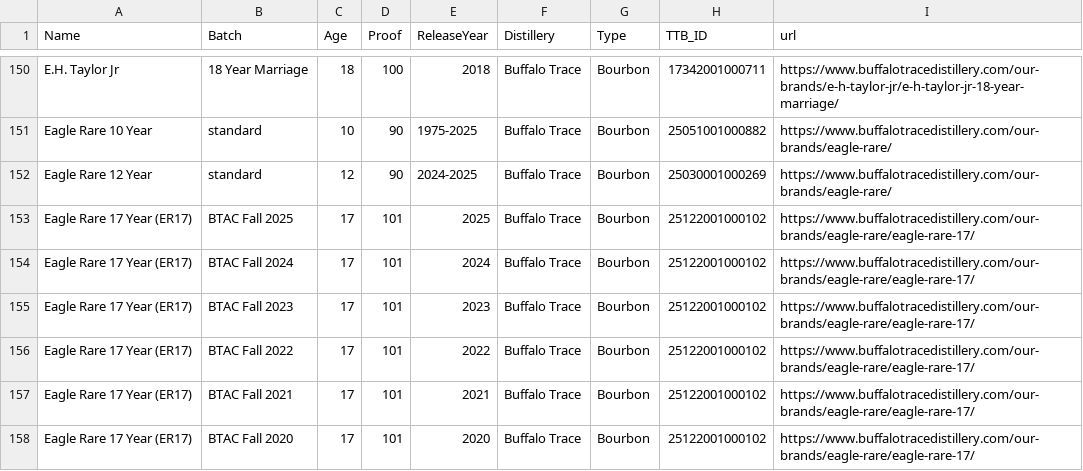
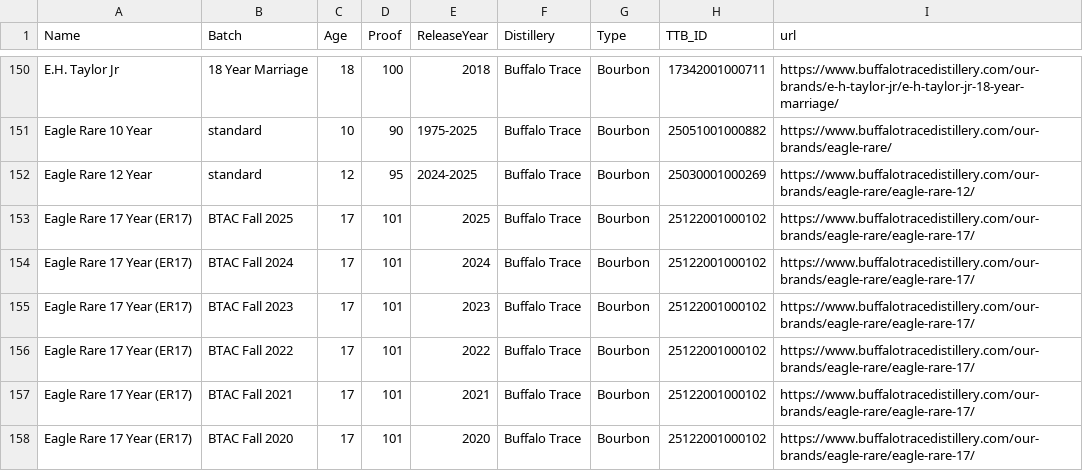
Before and after one commit to weshaggard/whiskeyproofs, a CSV file: _data/whiskeyindex.csv, drawn as a sheet; only a part is shown, gaps mark what is left out.

Commit message:
Apply suggestions from code review

```diff
--- a/_data/whiskeyindex.csv
+++ b/_data/whiskeyindex.csv
@@ -151,3 +151,3 @@ E.H. Taylor Jr,18 Year Marriage,18,100,2018,Buffalo Trace,Bourbon,17342001000711
 Eagle Rare 10 Year,standard,10,90,1975-2025,Buffalo Trace,Bourbon,25051001000882,https://www.buffalotracedistillery.com/our-brands/eagle-rare/
-Eagle Rare 12 Year,standard,12,90,2024-2025,Buffalo Trace,Bourbon,25030001000269,https://www.buffalotracedistillery.com/our-brands/eagle-rare/
+Eagle Rare 12 Year,standard,12,95,2024-2025,Buffalo Trace,Bourbon,25030001000269,https://www.buffalotracedistillery.com/our-brands/eagle-rare/eagle-rare-12/
 Eagle Rare 17 Year (ER17),BTAC Fall 2025,17,101,2025,Buffalo Trace,Bourbon,25122001000102,https://www.buffalotracedistillery.com/our-brands/eagle-rare/eagle-rare-17/
```
